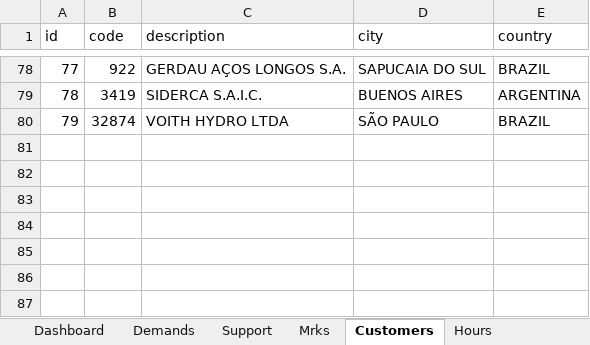
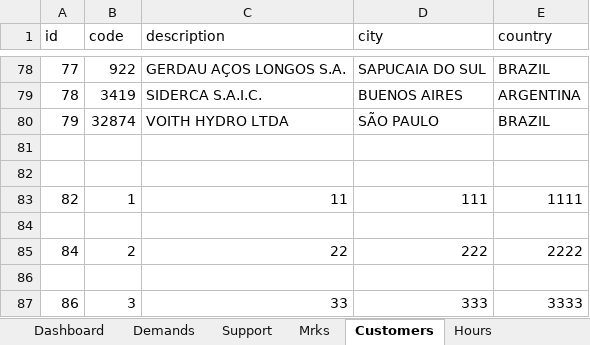
Before and after one commit to RobsonLF/DemandHub, an Excel workbook: DemandHub.xlsm, sheet Customers, drawn as a sheet; only a part is shown, gaps mark what is left out; values as stored, in another font and other column widths than the file's, no borders; table styles not drawn; the diff names each change by its address in the sheet, - before the commit and + after, or states it on an @@ line.

Commit message:
Update DemandHub.xlsm

```diff
--- a/DemandHub.xlsm (sheet Customers)
+++ b/DemandHub.xlsm (sheet Customers)
+row 81: (empty)
+row 82: (empty)
+row 83: 82 | 1 | 11 | 111 | 1111
+row 84: (empty)
+row 85: 84 | 2 | 22 | 222 | 2222
+row 86: (empty)
+row 87: 86 | 3 | 33 | 333 | 3333
```
